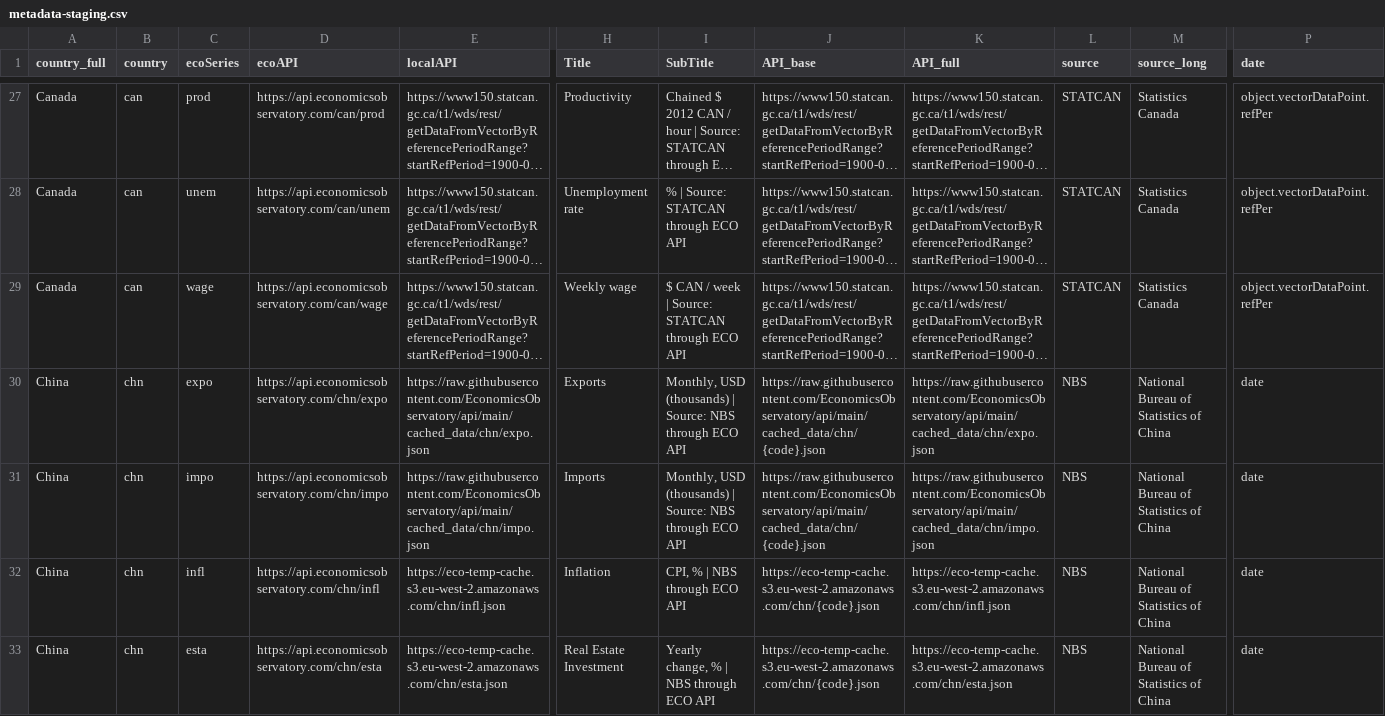
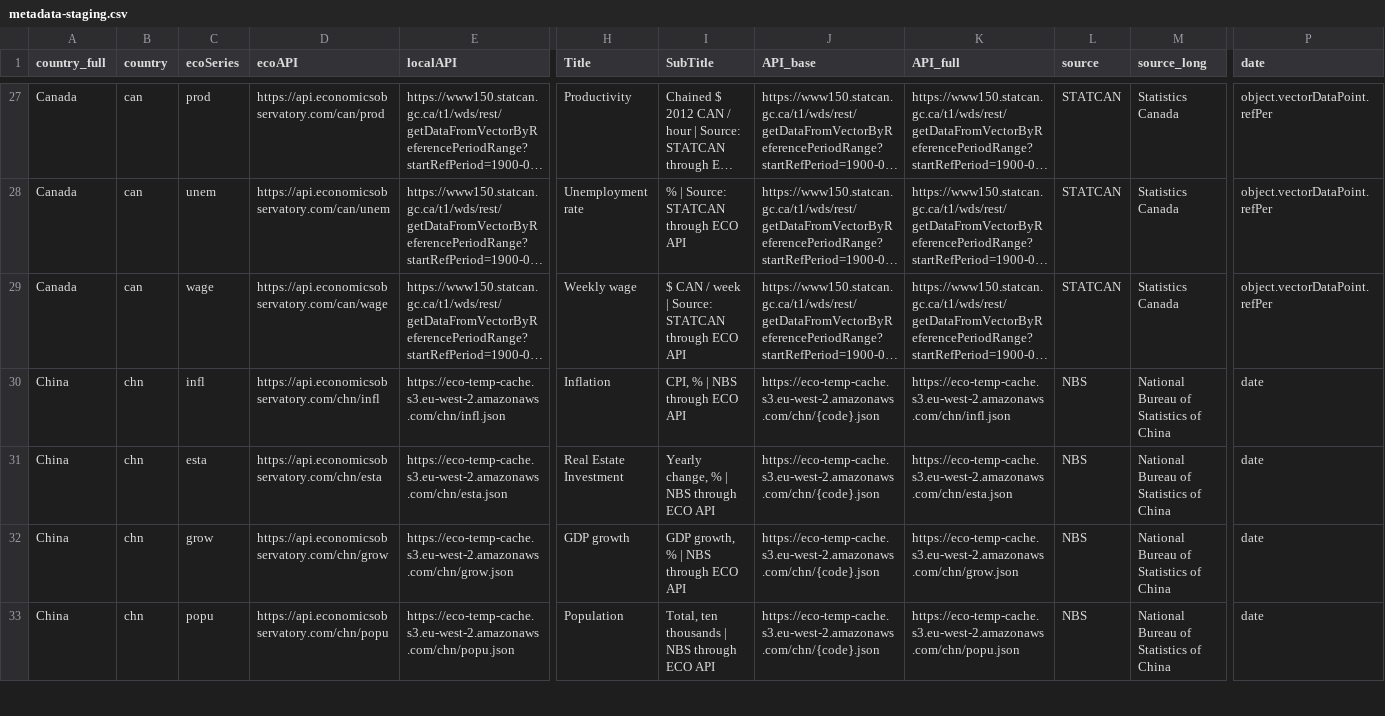
Before and after one commit to EconomicsObservatory/api, a CSV file: metadata-staging.csv, drawn as a sheet; only a part is shown, gaps mark what is left out; the shorter side is filled out with more unchanged rows; long unchanged cells end in …; rows hold the shown columns only; the diff names each change by its address in the sheet, - before the commit and + after, or states it on an @@ line.

Commit message:
Remove chn expo, impo entirely

```diff
--- a/metadata-staging.csv
+++ b/metadata-staging.csv
-row 30: China | chn | expo | https://api.economicsobservatory.com/chn/expo | https://raw.githubusercontent.com/EconomicsObservatory/api/main/cached_data/chn/expo.json | Exports | Monthly, USD (thousands) | Source: NBS through ECO API | https://raw.githubusercontent.com/EconomicsObservatory/api/main/cached_data/chn/{code}.json | https://raw.githubusercontent.com/EconomicsObservatory/api/main/cached_data/chn/expo.json | NBS | National Bureau of Statistics of China | date
-row 31: China | chn | impo | https://api.economicsobservatory.com/chn/impo | https://raw.githubusercontent.com/EconomicsObservatory/api/main/cached_data/chn/impo.json | Imports | Monthly, USD (thousands) | Source: NBS through ECO API | https://raw.githubusercontent.com/EconomicsObservatory/api/main/cached_data/chn/{code}.json | https://raw.githubusercontent.com/EconomicsObservatory/api/main/cached_data/chn/impo.json | NBS | National Bureau of Statistics of China | date
```
